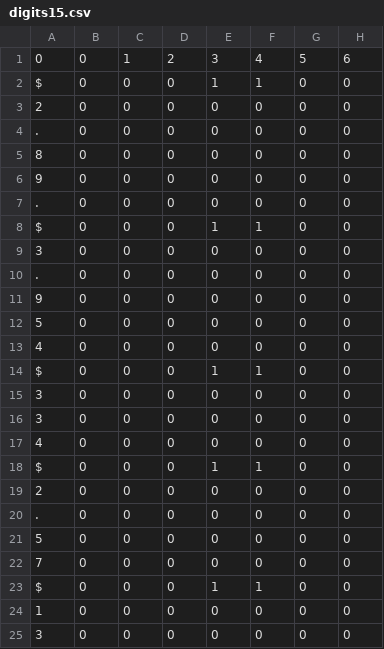
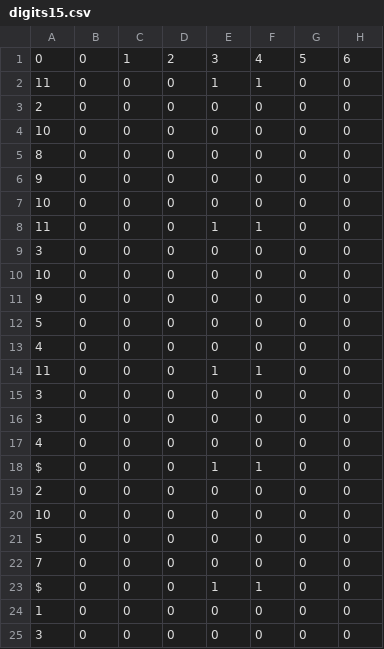
Before and after one commit to shurup312/neural, a CSV file: digits15.csv, drawn as a sheet; only a part is shown; the diff names each change by its address in the sheet, - before the commit and + after, or states it on an @@ line.

Commit message:
Update digits15.csv

```diff
--- a/digits15.csv
+++ b/digits15.csv
-A2: $
+A2: 11
-A4: .
+A4: 10
-A7: .
+A7: 10
-A8: $
+A8: 11
-A10: .
+A10: 10
-A14: $
+A14: 11
-A20: .
+A20: 10
```
